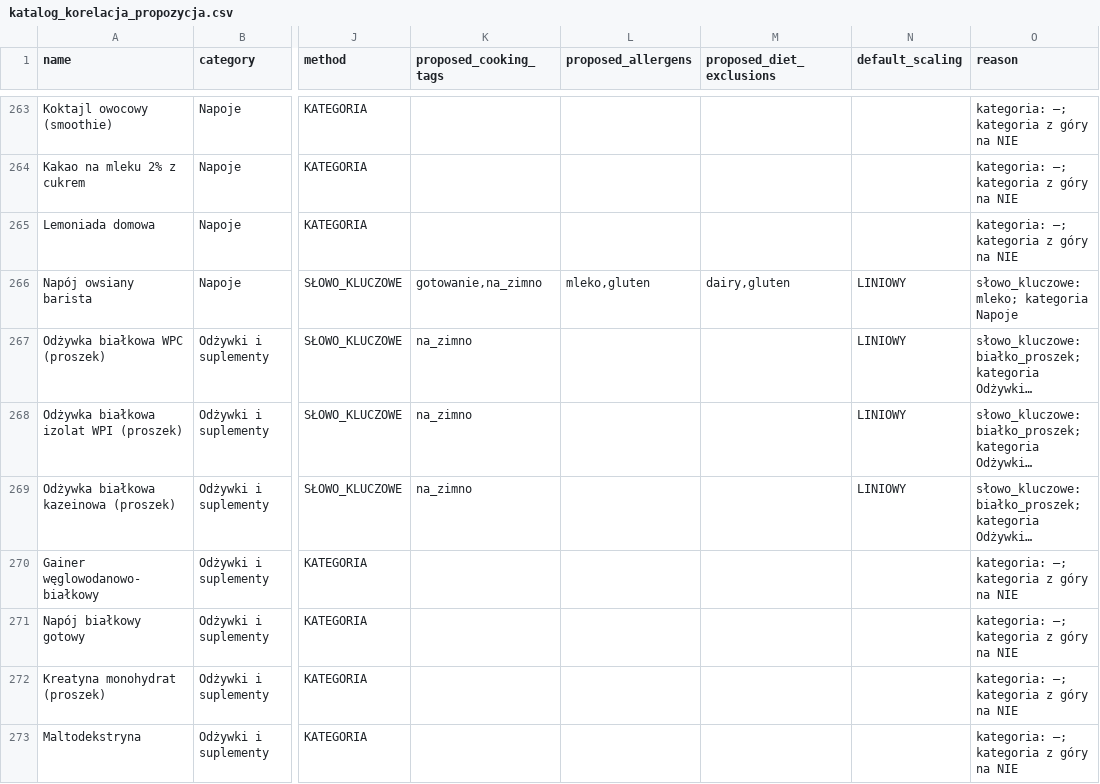
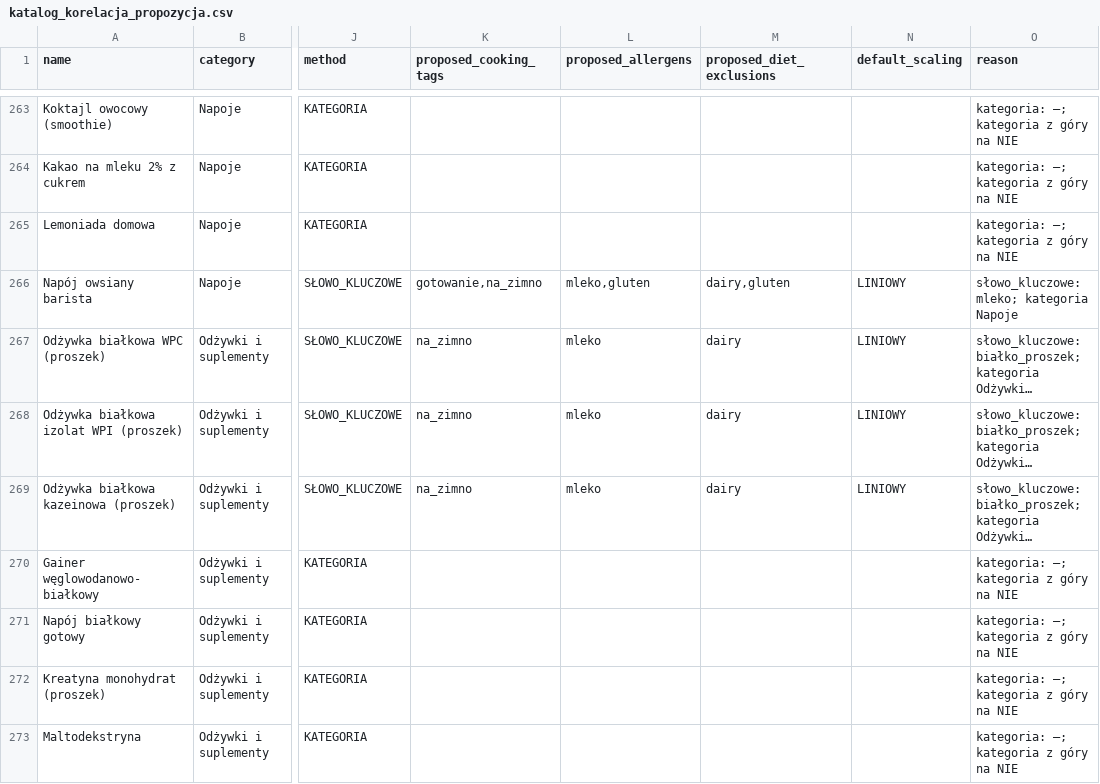
Before and after one commit to dudsi101-svg/human-os2, a CSV file: apps/dzik-os/docs/diet-module/katalog_korelacja_propozycja.csv, drawn as a sheet; only a part is shown, gaps mark what is left out; long unchanged cells end in …; the diff covers the shown part only; the diff names each change by its address in the sheet, - before the commit and + after, or states it on an @@ line.

```diff
--- a/apps/dzik-os/docs/diet-module/katalog_korelacja_propozycja.csv
+++ b/apps/dzik-os/docs/diet-module/katalog_korelacja_propozycja.csv
-L267:L269 (proposed_allergens): (empty)
+L267:L269 (proposed_allergens): mleko
-M267:M269 (proposed_diet_exclusions): (empty)
+M267:M269 (proposed_diet_exclusions): dairy
```
Also changed, not shown: 38 edited cells elsewhere in this file, 20 other files.
